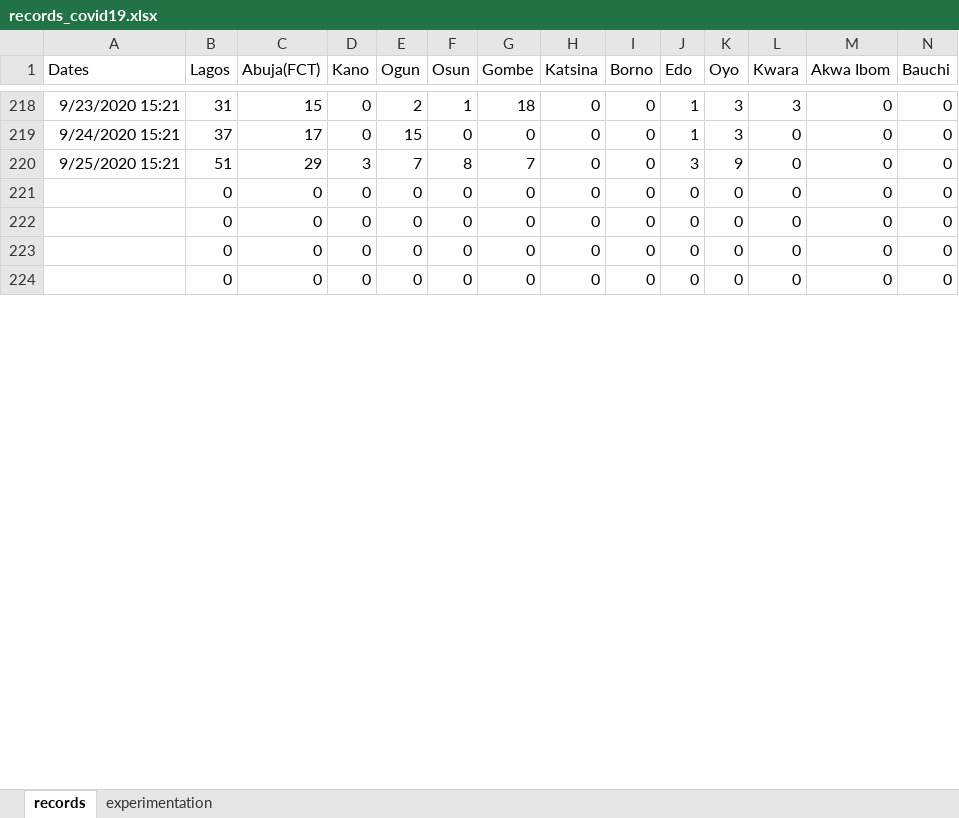
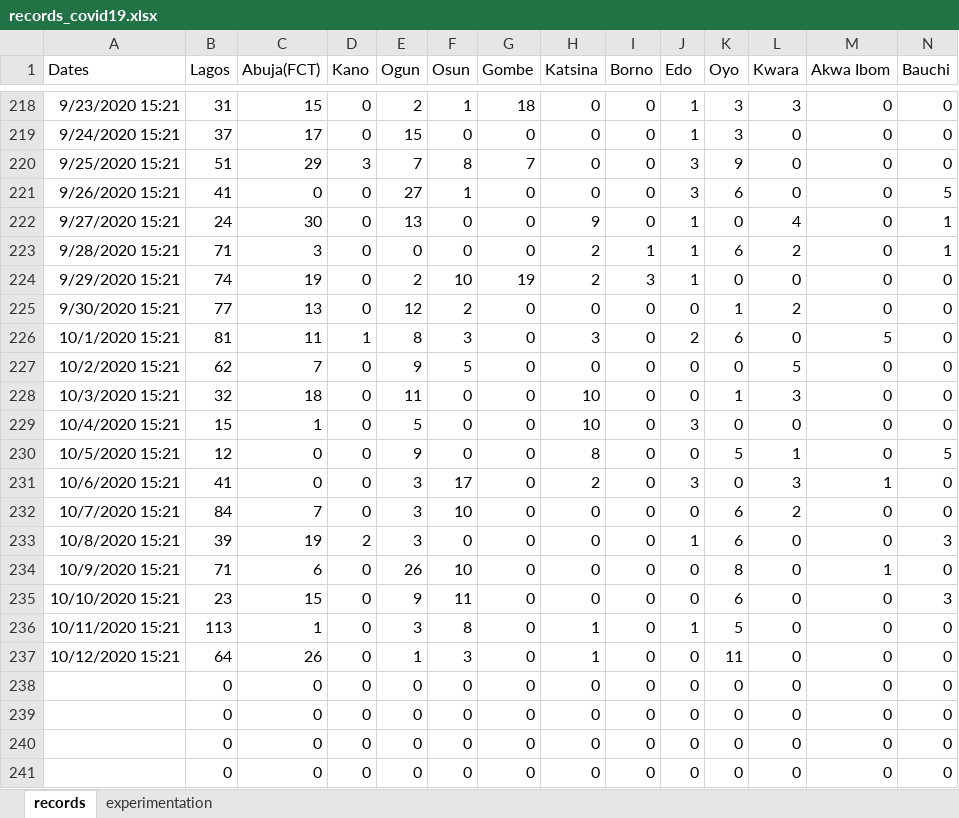
Before and after one commit to ajakaiye33/covid19Naija, an Excel workbook: covid19Naija/data/records_covid19.xlsx, sheet records, drawn as a sheet; only a part is shown, gaps mark what is left out; values as stored, in another font and other column widths than the file's, no borders; rows hold the shown columns only; the diff covers the shown part only; the diff names each change by its address in the sheet, - before the commit and + after, or states it on an @@ line.

Commit message:
data update :repeat:

```diff
--- a/covid19Naija/data/records_covid19.xlsx (sheet records)
+++ b/covid19Naija/data/records_covid19.xlsx (sheet records)
+row 221: 9/26/2020 15:21 | 41 | 0 | 0 | 27 | 1 | 0 | 0 | 0 | 3 | 6 | 0 | 0 | 5
+row 222: 9/27/2020 15:21 | 24 | 30 | 0 | 13 | 0 | 0 | 9 | 0 | 1 | 0 | 4 | 0 | 1
+row 223: 9/28/2020 15:21 | 71 | 3 | 0 | 0 | 0 | 0 | 2 | 1 | 1 | 6 | 2 | 0 | 1
+row 224: 9/29/2020 15:21 | 74 | 19 | 0 | 2 | 10 | 19 | 2 | 3 | 1 | 0 | 0 | 0 | 0
+row 225: 9/30/2020 15:21 | 77 | 13 | 0 | 12 | 2 | 0 | 0 | 0 | 0 | 1 | 2 | 0 | 0
+row 226: 10/1/2020 15:21 | 81 | 11 | 1 | 8 | 3 | 0 | 3 | 0 | 2 | 6 | 0 | 5 | 0
+row 227: 10/2/2020 15:21 | 62 | 7 | 0 | 9 | 5 | 0 | 0 | 0 | 0 | 0 | 5 | 0 | 0
+row 228: 10/3/2020 15:21 | 32 | 18 | 0 | 11 | 0 | 0 | 10 | 0 | 0 | 1 | 3 | 0 | 0
+row 229: 10/4/2020 15:21 | 15 | 1 | 0 | 5 | 0 | 0 | 10 | 0 | 3 | 0 | 0 | 0 | 0
+row 230: 10/5/2020 15:21 | 12 | 0 | 0 | 9 | 0 | 0 | 8 | 0 | 0 | 5 | 1 | 0 | 5
+row 231: 10/6/2020 15:21 | 41 | 0 | 0 | 3 | 17 | 0 | 2 | 0 | 3 | 0 | 3 | 1 | 0
+row 232: 10/7/2020 15:21 | 84 | 7 | 0 | 3 | 10 | 0 | 0 | 0 | 0 | 6 | 2 | 0 | 0
+row 233: 10/8/2020 15:21 | 39 | 19 | 2 | 3 | 0 | 0 | 0 | 0 | 1 | 6 | 0 | 0 | 3
+row 234: 10/9/2020 15:21 | 71 | 6 | 0 | 26 | 10 | 0 | 0 | 0 | 0 | 8 | 0 | 1 | 0
+row 235: 10/10/2020 15:21 | 23 | 15 | 0 | 9 | 11 | 0 | 0 | 0 | 0 | 6 | 0 | 0 | 3
+row 236: 10/11/2020 15:21 | 113 | 1 | 0 | 3 | 8 | 0 | 1 | 0 | 1 | 5 | 0 | 0 | 0
+row 237: 10/12/2020 15:21 | 64 | 26 | 0 | 1 | 3 | 0 | 1 | 0 | 0 | 11 | 0 | 0 | 0
```
Also changed, not shown: 1 added row, 6 removed rows and 1 edited cell elsewhere in this sheet, 3 other files.
